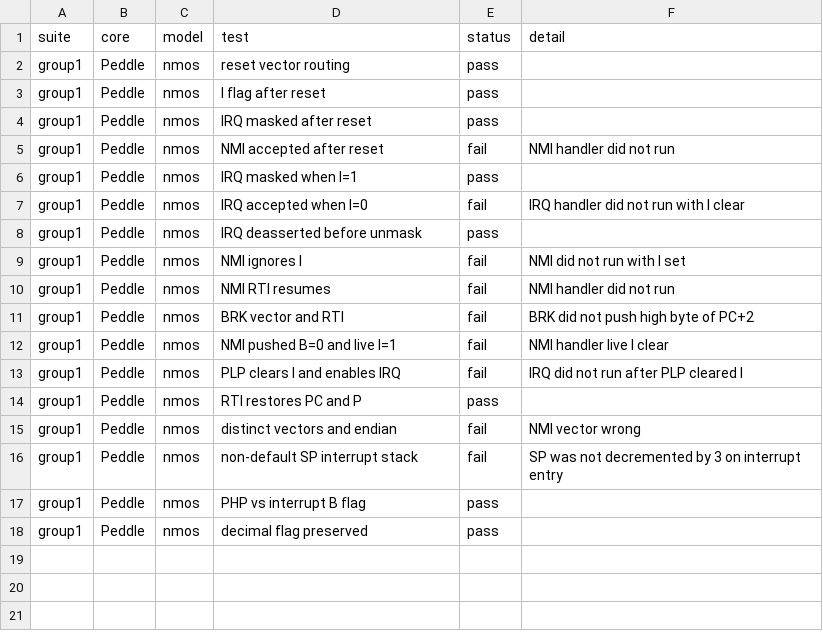
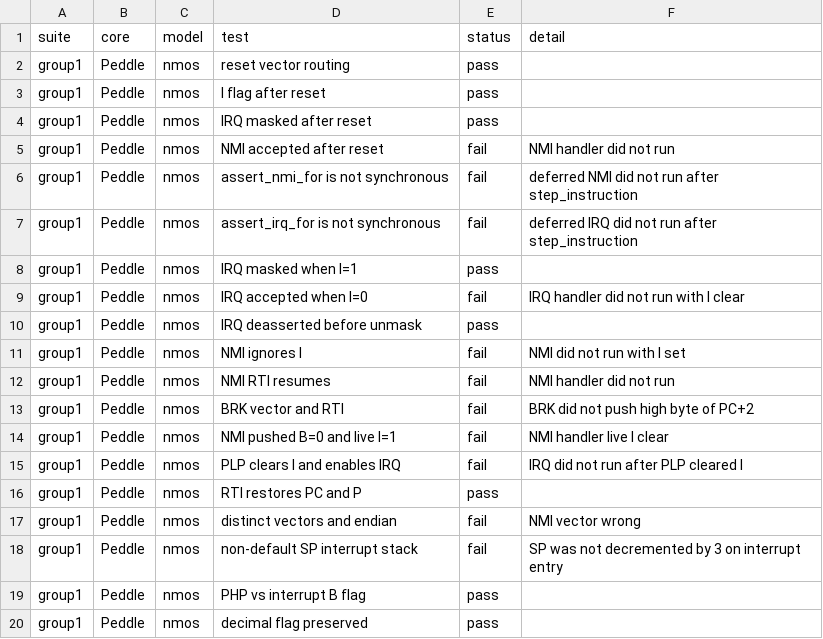
Before and after one commit to nikolaynedelchev/qe6502-benchmark, a TSV file: results/interrupts_results/basic/interrupt_basic_Peddle_nmos_group1.tsv, drawn as a sheet.

```diff
--- a/results/interrupts_results/basic/interrupt_basic_Peddle_nmos_group1.tsv
+++ b/results/interrupts_results/basic/interrupt_basic_Peddle_nmos_group1.tsv
@@ -5,2 +5,4 @@ group1	Peddle	nmos	IRQ masked after reset	pass
 group1	Peddle	nmos	NMI accepted after reset	fail	NMI handler did not run
+group1	Peddle	nmos	assert_nmi_for is not synchronous	fail	deferred NMI did not run after step_instruction
+group1	Peddle	nmos	assert_irq_for is not synchronous	fail	deferred IRQ did not run after step_instruction
 group1	Peddle	nmos	IRQ masked when I=1	pass	
```
Also changed, not shown: results/interrupts_results/precision/interrupt_precision_clk_nmos_interrupt_arbitration.tsv, results/interrupts_results/precision/interrupt_precision_clk_nmos_nmi_irq_pulse_sweep.tsv, 53 other files.
